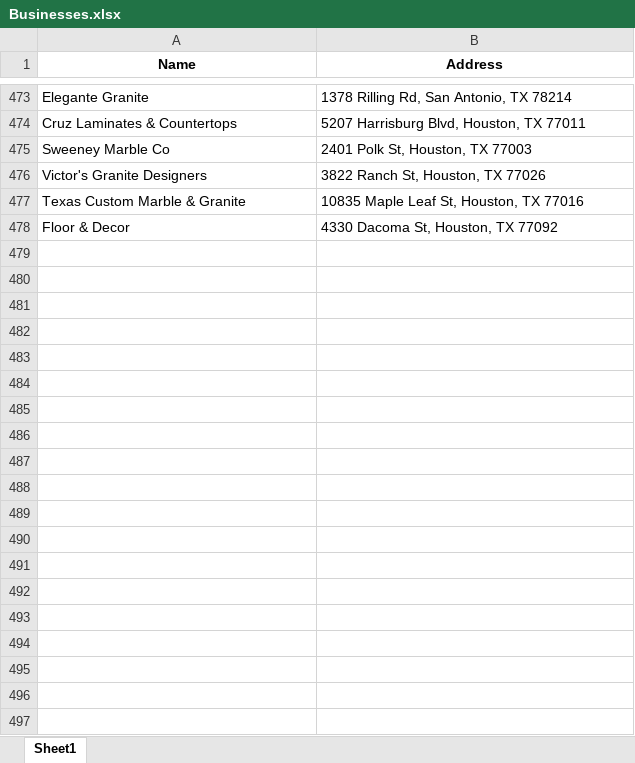
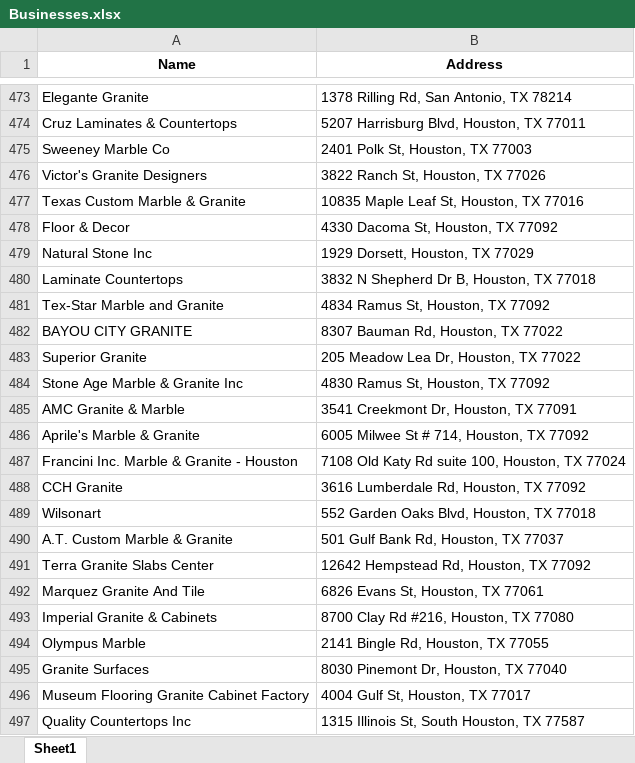
Before and after one commit to dmauldi3/Py_Business_Search, an Excel workbook: Businesses.xlsx, sheet Sheet1, drawn as a sheet; only a part is shown, gaps mark what is left out; values as stored, in another font and other column widths than the file's, no borders; the diff covers the shown part only; the diff names each change by its address in the sheet, - before the commit and + after, or states it on an @@ line.

Commit message:
Add UI elements and improve data retrieval in main.py
Added GUI elements for user input and improved data retrieval process in the main script. User can now input the search keyword and location directly through the GUI. Enhanced data retrieval by checking latitude and longitude values for validity before proceeding. Also implemented thread support to prevent UI freeze during data retrieval.

```diff
--- a/Businesses.xlsx (sheet Sheet1)
+++ b/Businesses.xlsx (sheet Sheet1)
+row 479: Natural Stone Inc | 1929 Dorsett, Houston, TX 77029
+row 480: Laminate Countertops | 3832 N Shepherd Dr B, Houston, TX 77018
+row 481: Tex-Star Marble and Granite | 4834 Ramus St, Houston, TX 77092
+row 482: BAYOU CITY GRANITE | 8307 Bauman Rd, Houston, TX 77022
+row 483: Superior Granite | 205 Meadow Lea Dr, Houston, TX 77022
+row 484: Stone Age Marble & Granite Inc | 4830 Ramus St, Houston, TX 77092
+row 485: AMC Granite & Marble | 3541 Creekmont Dr, Houston, TX 77091
+row 486: Aprile's Marble & Granite | 6005 Milwee St # 714, Houston, TX 77092
+row 487: Francini Inc. Marble & Granite - Houston | 7108 Old Katy Rd suite 100, Houston, TX 77024
+row 488: CCH Granite | 3616 Lumberdale Rd, Houston, TX 77092
+row 489: Wilsonart | 552 Garden Oaks Blvd, Houston, TX 77018
+row 490: A.T. Custom Marble & Granite | 501 Gulf Bank Rd, Houston, TX 77037
+row 491: Terra Granite Slabs Center | 12642 Hempstead Rd, Houston, TX 77092
+row 492: Marquez Granite And Tile | 6826 Evans St, Houston, TX 77061
+row 493: Imperial Granite & Cabinets | 8700 Clay Rd #216, Houston, TX 77080
+row 494: Olympus Marble | 2141 Bingle Rd, Houston, TX 77055
+row 495: Granite Surfaces | 8030 Pinemont Dr, Houston, TX 77040
+row 496: Museum Flooring Granite Cabinet Factory | 4004 Gulf St, Houston, TX 77017
+row 497: Quality Countertops Inc | 1315 Illinois St, South Houston, TX 77587
```
Also changed, not shown: 29 added rows elsewhere in this sheet, 1 other file.
